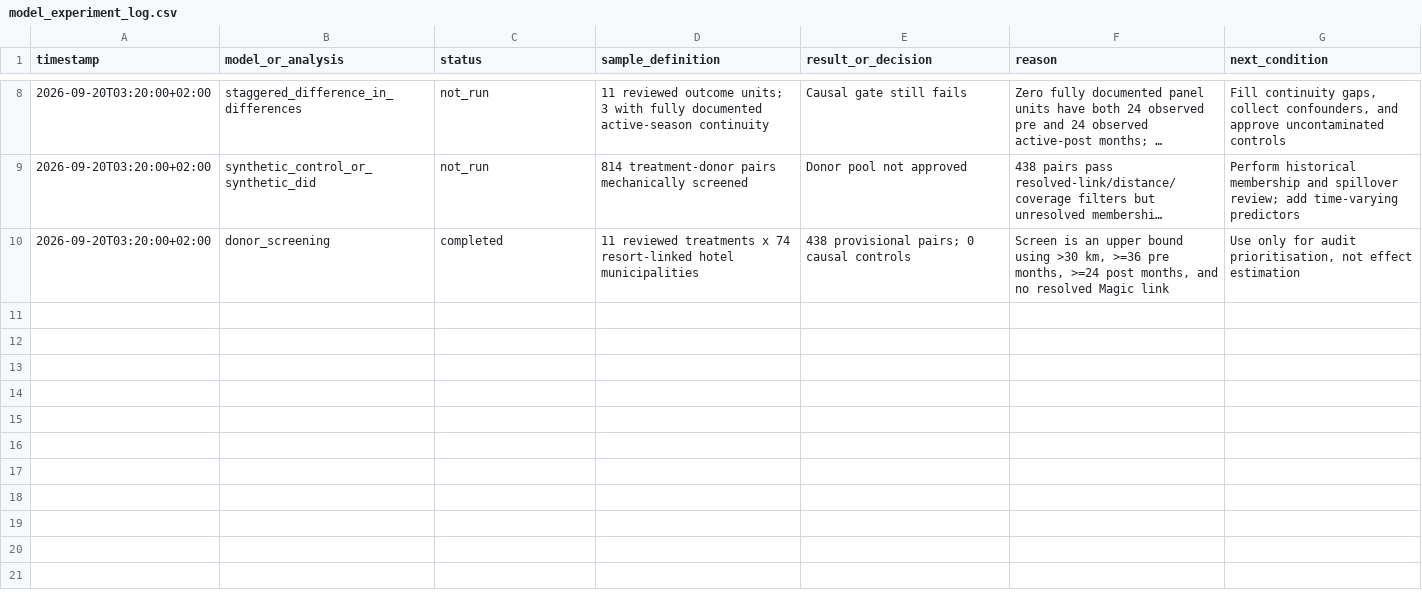
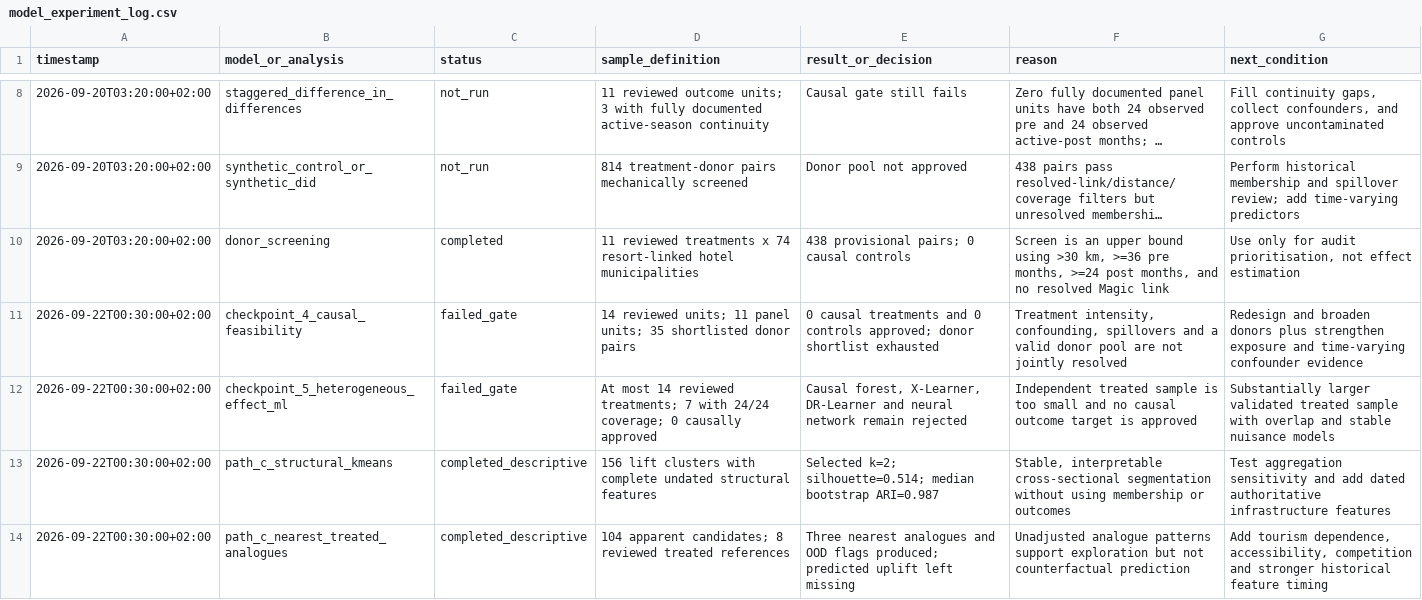
Before and after one commit to Chocaklick/Master-thesis-Magic-pass, a CSV file: reports/model_experiment_log.csv, drawn as a sheet; only a part is shown, gaps mark what is left out; long unchanged cells end in …; the diff names each change by its address in the sheet, - before the commit and + after, or states it on an @@ line.

```diff
--- a/reports/model_experiment_log.csv
+++ b/reports/model_experiment_log.csv
+row 11: 2026-09-22T00:30:00+02:00 | checkpoint_4_causal_feasibility | failed_gate | 14 reviewed units; 11 panel units; 35 shortlisted donor pairs | 0 causal treatments and 0 controls approved; donor shortlist exhausted | Treatment intensity, confounding, spillovers and a valid donor pool are not jointly resolved | Redesign and broaden donors plus strengthen exposure and time-varying confounder evidence
+row 12: 2026-09-22T00:30:00+02:00 | checkpoint_5_heterogeneous_effect_ml | failed_gate | At most 14 reviewed treatments; 7 with 24/24 coverage; 0 causally approved | Causal forest, X-Learner, DR-Learner and neural network remain rejected | Independent treated sample is too small and no causal outcome target is approved | Substantially larger validated treated sample with overlap and stable nuisance models
+row 13: 2026-09-22T00:30:00+02:00 | path_c_structural_kmeans | completed_descriptive | 156 lift clusters with complete undated structural features | Selected k=2; silhouette=0.514; median bootstrap ARI=0.987 | Stable, interpretable cross-sectional segmentation without using membership or outcomes | Test aggregation sensitivity and add dated authoritative infrastructure features
+row 14: 2026-09-22T00:30:00+02:00 | path_c_nearest_treated_analogues | completed_descriptive | 104 apparent candidates; 8 reviewed treated references | Three nearest analogues and OOD flags produced; predicted uplift left missing | Unadjusted analogue patterns support exploration but not counterfactual prediction | Add tourism dependence, accessibility, competition and stronger historical feature timing
```
Also changed, not shown: metadata/data_sources_master.csv, 26 other files.
